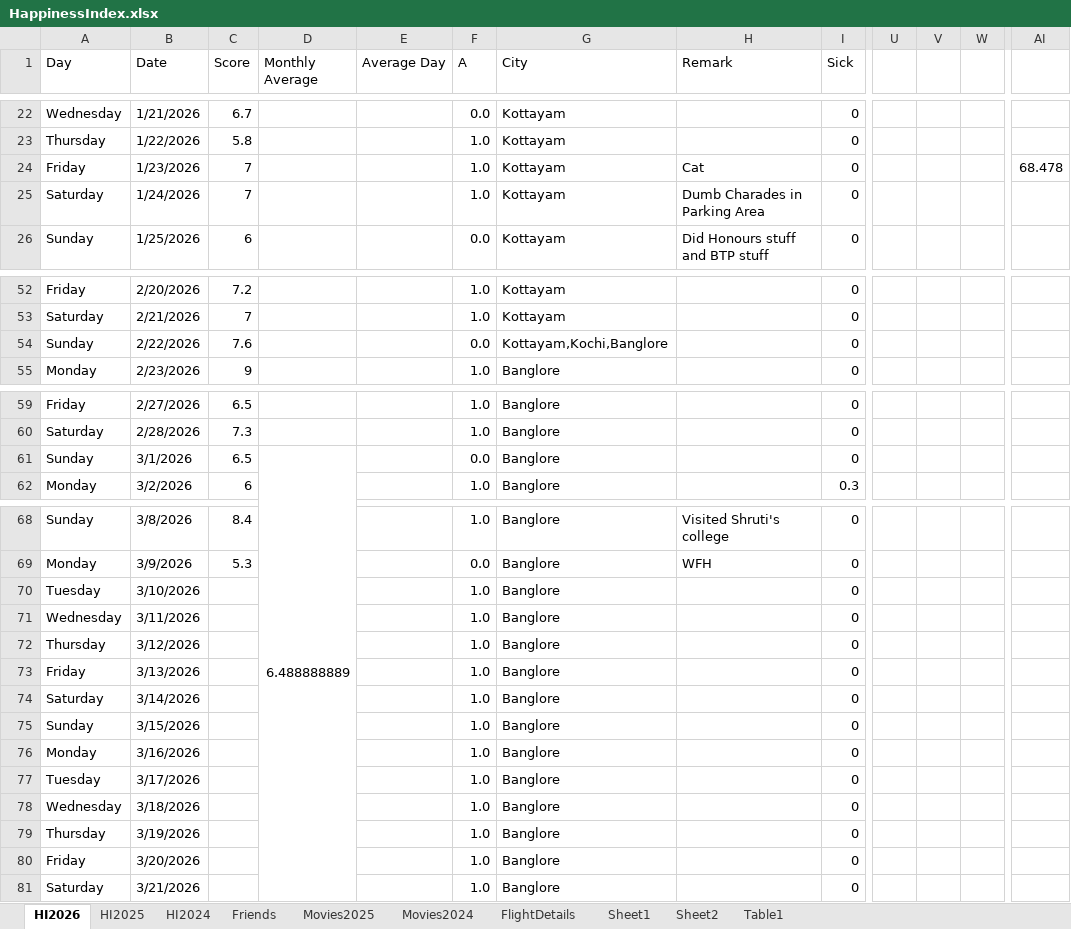
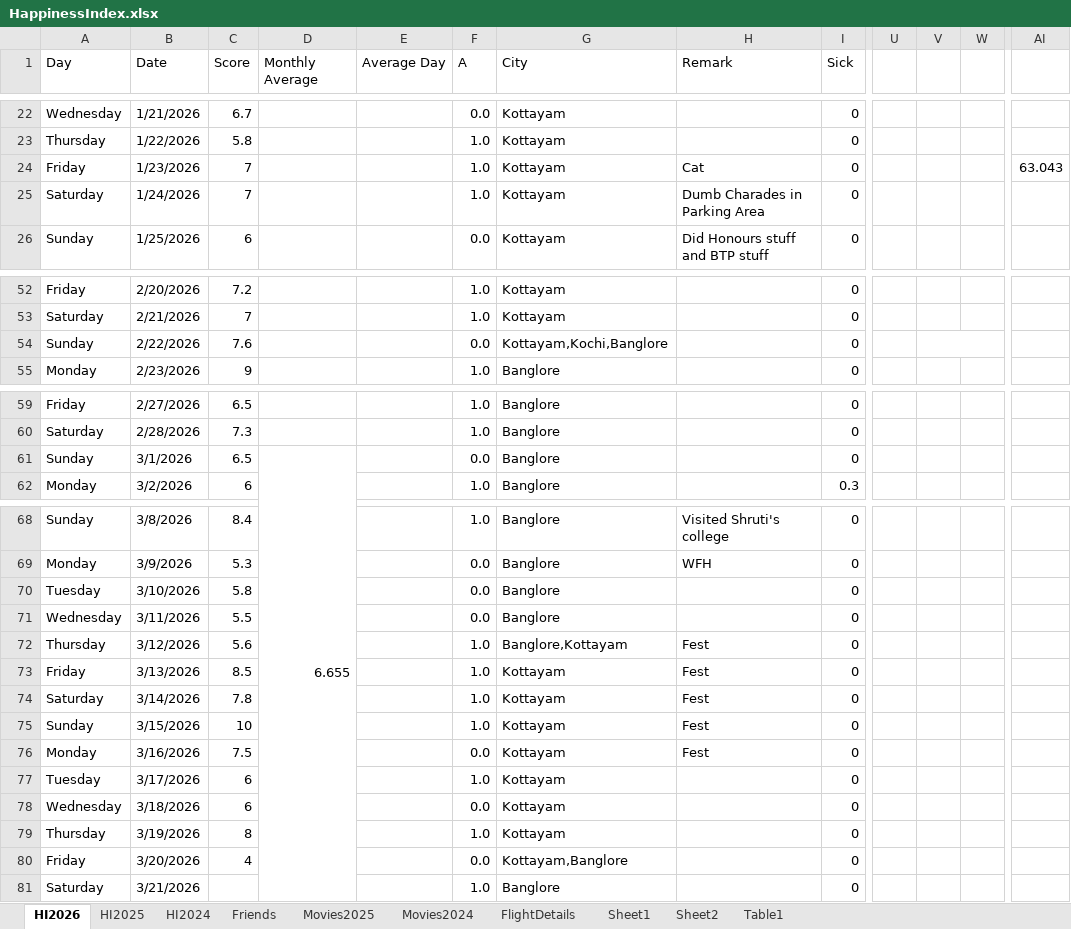
Before and after one commit to Abhinav-1708/Happiness-Index, an Excel workbook: HappinessIndex.xlsx, sheet HI2026, drawn as a sheet; only a part is shown, gaps mark what is left out; values as stored, in another font and other column widths than the file's, no cell formats; charts and pictures and conditional formats not drawn; the diff covers the shown part only; the diff names each change by its address in the sheet, - before the commit and + after, or states it on an @@ line.

Commit message:
Automated daily backup

```diff
--- a/HappinessIndex.xlsx (sheet HI2026)
+++ b/HappinessIndex.xlsx (sheet HI2026)
-AI24: 68.478
+AI24: 63.043
+V54:W54 merged
-D61 (Monthly Average): 6.488888889
+D61 (Monthly Average): 6.655
-C70 (Score): (empty)
+C70 (Score): 5.8
-F70:F71 (A): 1.0
+F70:F71 (A): 0.0
-C71 (Score): (empty)
+C71 (Score): 5.5
-C72 (Score): (empty)
+C72 (Score): 5.6
-G72 (City): Banglore
+G72 (City): Banglore,Kottayam
-H72:H76 (Remark): (empty)
+H72:H76 (Remark): Fest
-C73 (Score): (empty)
+C73 (Score): 8.5
-G73:G79 (City): Banglore
+G73:G79 (City): Kottayam
-C74 (Score): (empty)
+C74 (Score): 7.8
-C75 (Score): (empty)
+C75 (Score): 10
-C76 (Score): (empty)
+C76 (Score): 7.5
-F76 (A): 1.0
+F76 (A): 0.0
-C77:C78 (Score): (empty)
+C77:C78 (Score): 6
-F78 (A): 1.0
+F78 (A): 0.0
-C79 (Score): (empty)
+C79 (Score): 8
-C80 (Score): (empty)
+C80 (Score): 4
-F80 (A): 1.0
+F80 (A): 0.0
-G80 (City): Banglore
+G80 (City): Kottayam,Banglore
```
Also changed, not shown: 21 edited cells elsewhere in this sheet, sheet Movies2025, cell formats, charts or pictures.
